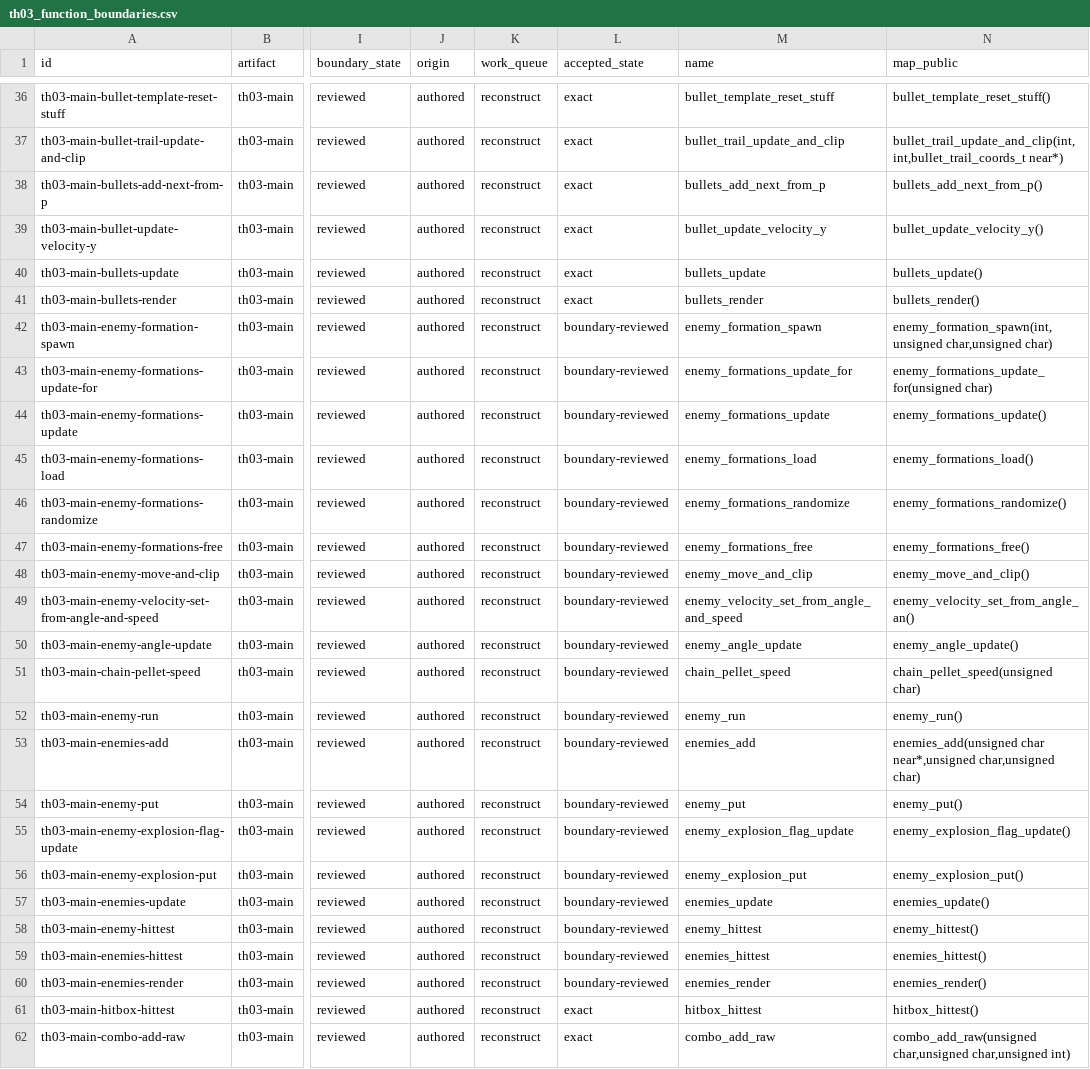
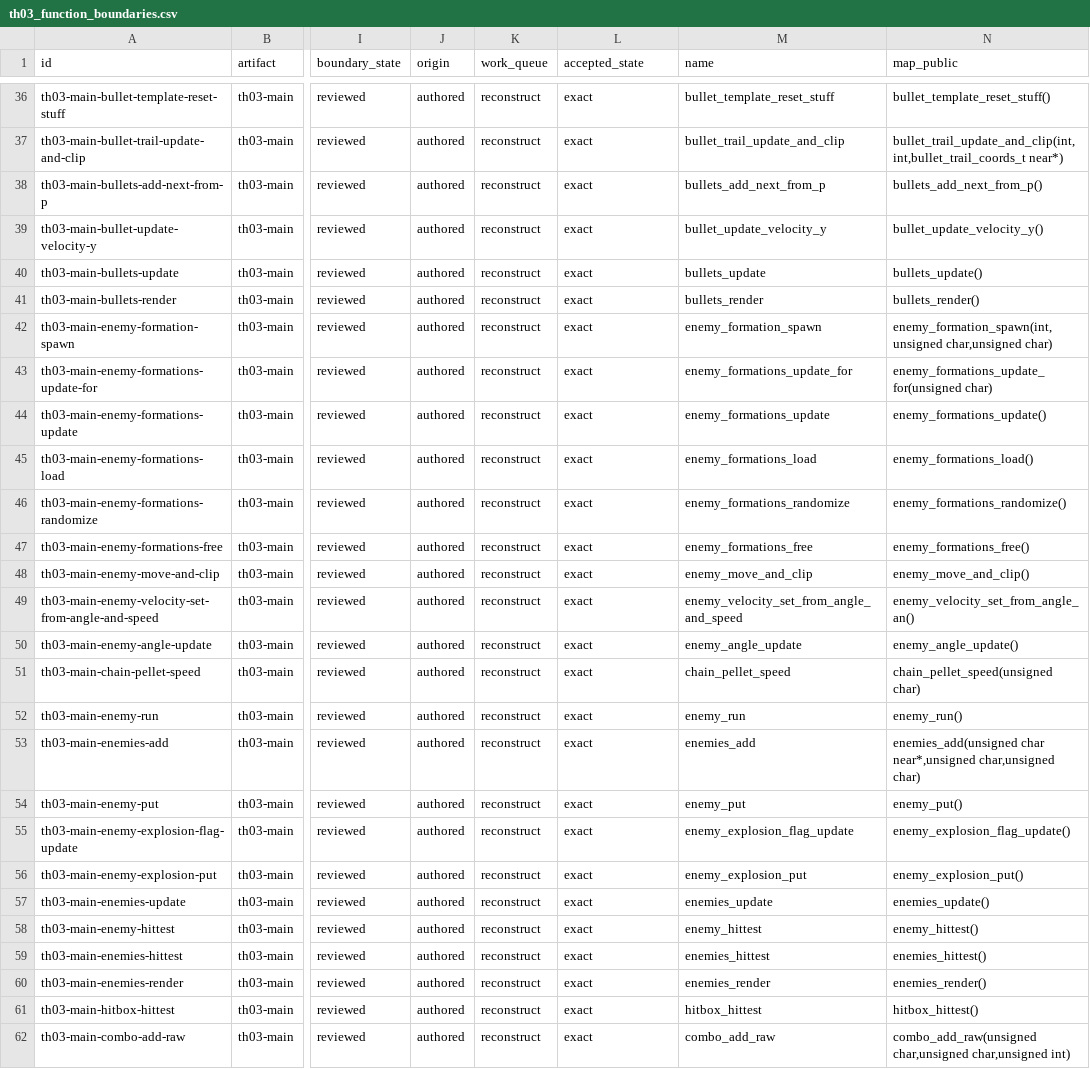
Before and after one commit to N0zoM1z0/th03, a CSV file: config/th03_function_boundaries.csv, drawn as a sheet; only a part is shown, gaps mark what is left out; the diff names each change by its address in the sheet, - before the commit and + after, or states it on an @@ line.

Commit message:
gpt-web: Sync enemy boundary exact status

```diff
--- a/config/th03_function_boundaries.csv
+++ b/config/th03_function_boundaries.csv
-L42:L60 (accepted_state): boundary-reviewed
+L42:L60 (accepted_state): exact
```
